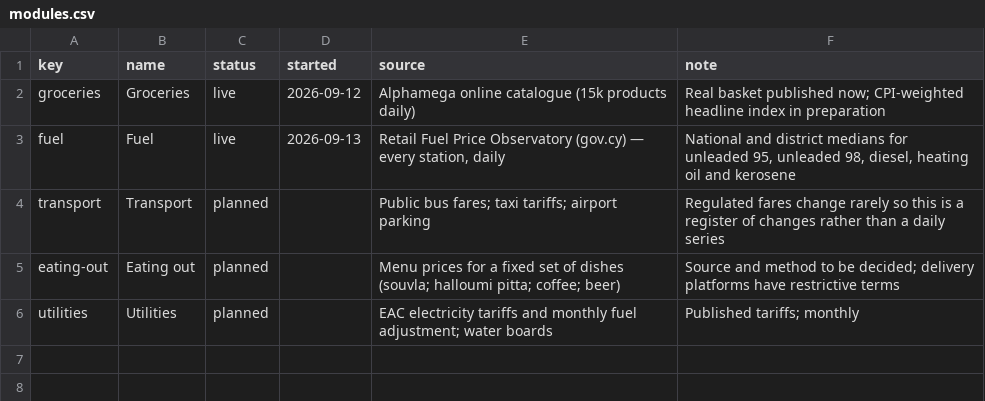
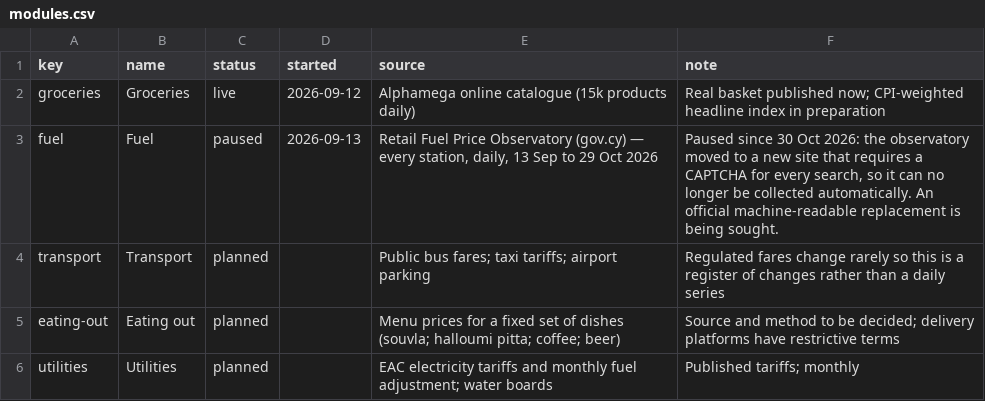
Before and after one commit to George649451/cy-grocery-index, a CSV file: data/modules.csv, drawn as a sheet.

```diff
--- a/data/modules.csv
+++ b/data/modules.csv
@@ -2,3 +2,3 @@ key,name,status,started,source,note
 groceries,Groceries,live,2026-09-12,Alphamega online catalogue (15k products daily),Real basket published now; CPI-weighted headline index in preparation
-fuel,Fuel,live,2026-09-13,"Retail Fuel Price Observatory (gov.cy) — every station, daily","National and district medians for unleaded 95, unleaded 98, diesel, heating oil and kerosene"
+fuel,Fuel,paused,2026-09-13,"Retail Fuel Price Observatory (gov.cy) — every station, daily, 13 Sep to 29 Oct 2026","Paused since 30 Oct 2026: the observatory moved to a new site that requires a CAPTCHA for every search, so it can no longer be collected automatically. An official machine-readable replacement is being sought."
 transport,Transport,planned,,Public bus fares; taxi tariffs; airport parking,Regulated fares change rarely so this is a register of changes rather than a daily series
```
Also changed, not shown: 7 other files.
